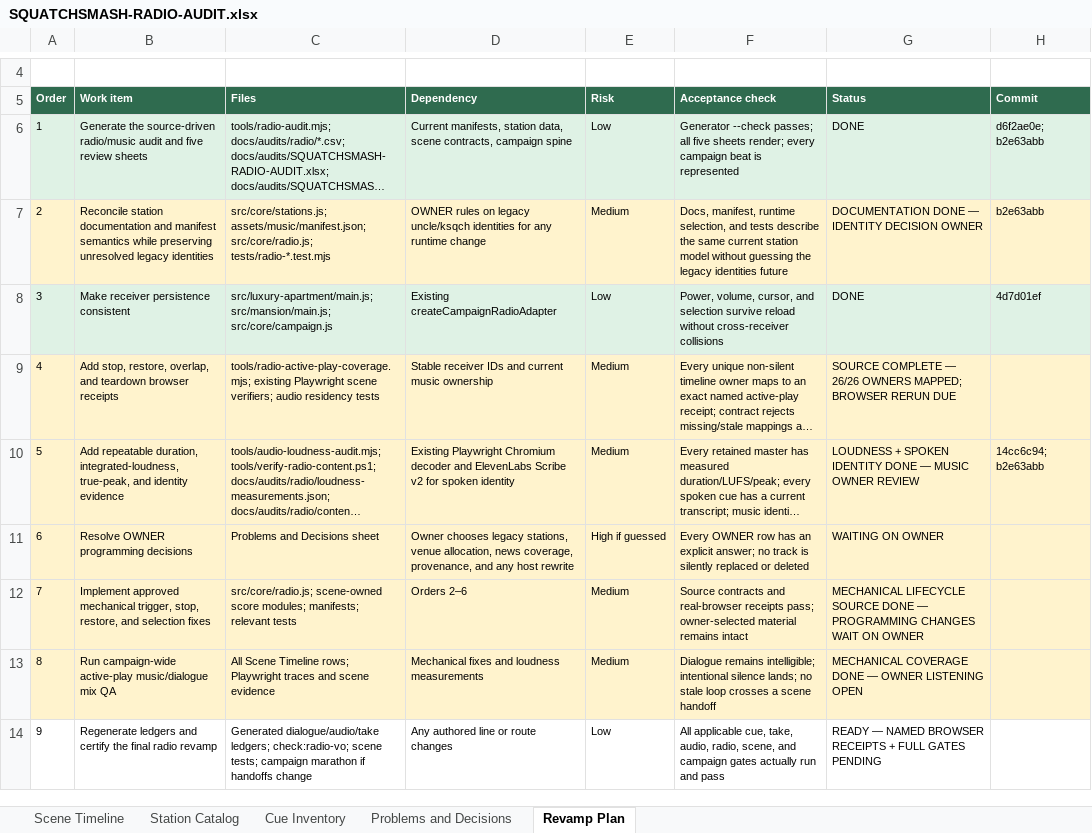
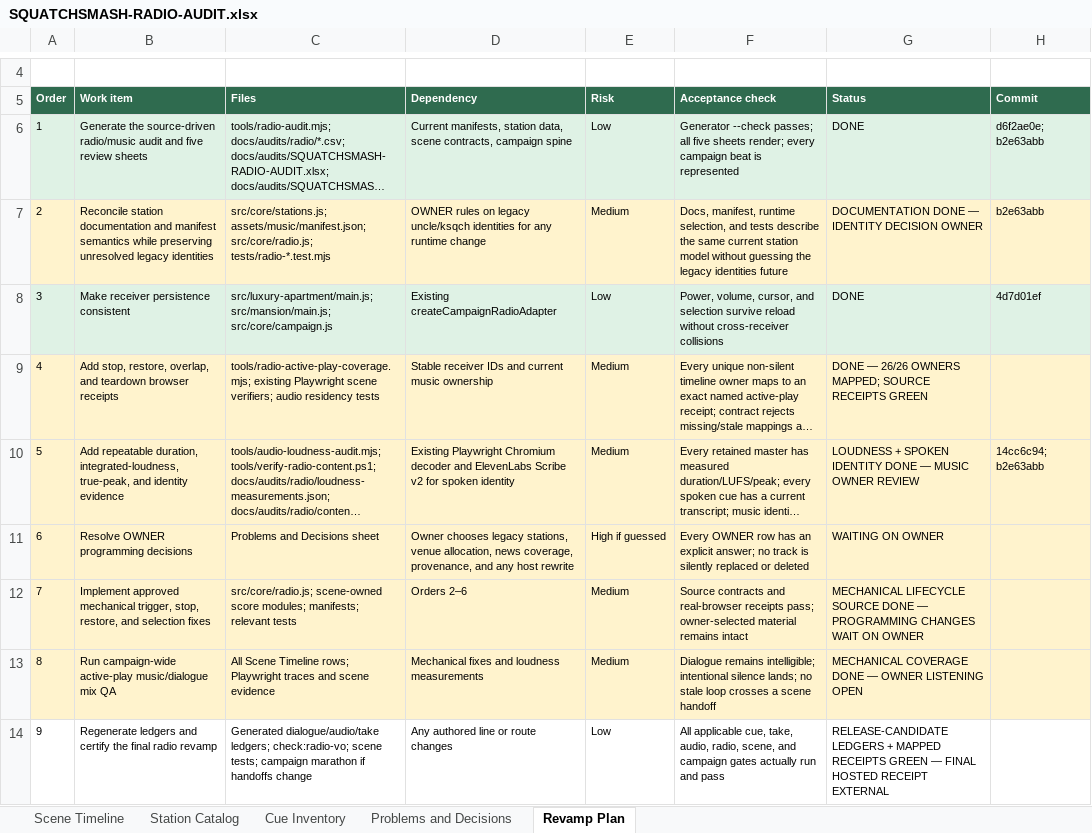
Before and after one commit to LouSputthole/SquatchSmash, an Excel workbook: docs/audits/SQUATCHSMASH-RADIO-AUDIT.xlsx, sheet Revamp Plan, drawn as a sheet; only a part is shown, gaps mark what is left out; long unchanged cells end in …; values as stored, in another font and other column widths than the file's, no borders; table styles not drawn; the diff names each change by its address in the sheet, - before the commit and + after, or states it on an @@ line.

Commit message:
docs(radio): close mapped receipt status

```diff
--- a/docs/audits/SQUATCHSMASH-RADIO-AUDIT.xlsx (sheet Revamp Plan)
+++ b/docs/audits/SQUATCHSMASH-RADIO-AUDIT.xlsx (sheet Revamp Plan)
-G9 (Status): SOURCE COMPLETE — 26/26 OWNERS MAPPED; BROWSER RERUN DUE
+G9 (Status): DONE — 26/26 OWNERS MAPPED; SOURCE RECEIPTS GREEN
-G14 (Status): READY — NAMED BROWSER RECEIPTS + FULL GATES PENDING
+G14 (Status): RELEASE-CANDIDATE LEDGERS + MAPPED RECEIPTS GREEN — FINAL HOSTED RECEIPT EXTERNAL
```
Also changed, not shown: sheet Problems and Decisions, 5 other files.
